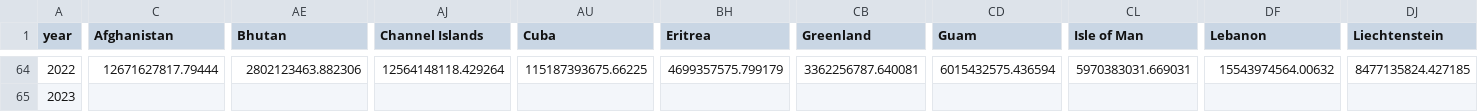
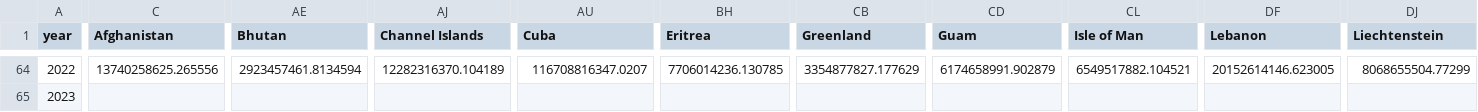
Before and after one commit to CS661-project/CS661-final-project, a CSV file: dash/update.csv, drawn as a sheet; only a part is shown, gaps mark what is left out; the diff covers the shown part only; the diff names each change by its address in the sheet, - before the commit and + after, or states it on an @@ line.

```diff
--- a/dash/update.csv
+++ b/dash/update.csv
-C64 (Afghanistan): 12671627817.79444
+C64 (Afghanistan): 13740258625.265556
-AE64 (Bhutan): 2802123463.882306
+AE64 (Bhutan): 2923457461.8134594
-AJ64 (Channel Islands): 12564148118.429264
+AJ64 (Channel Islands): 12282316370.104189
-AU64 (Cuba): 115187393675.66225
+AU64 (Cuba): 116708816347.0207
-BH64 (Eritrea): 4699357575.799179
+BH64 (Eritrea): 7706014236.130785
-CB64 (Greenland): 3362256787.640081
+CB64 (Greenland): 3354877827.177629
-CD64 (Guam): 6015432575.436594
+CD64 (Guam): 6174658991.902879
-CL64 (Isle of Man): 5970383031.669031
+CL64 (Isle of Man): 6549517882.104521
-DF64 (Lebanon): 15543974564.00632
+DF64 (Lebanon): 20152614146.623005
-DJ64 (Liechtenstein): 8477135824.427185
+DJ64 (Liechtenstein): 8068655504.77299
```
Also changed, not shown: 39 edited cells elsewhere in this file, 5 other files.
